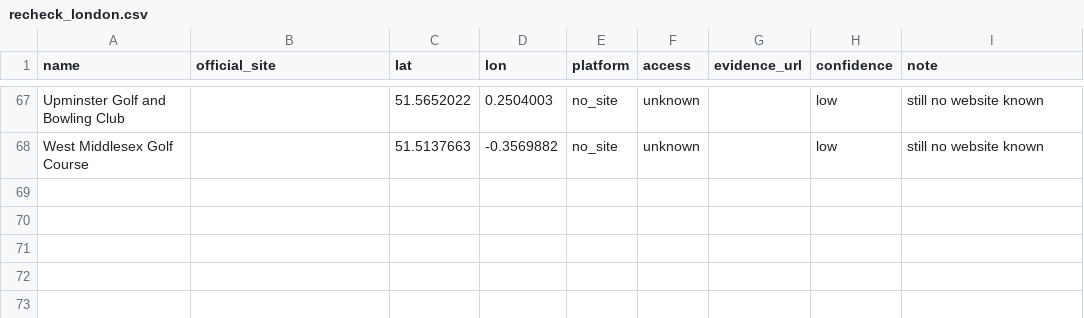
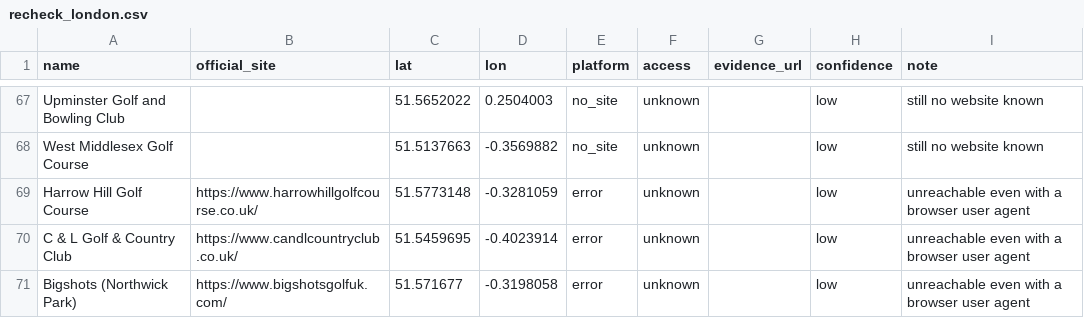
Before and after one commit to joechaplin1988/golfapp, a CSV file: recheck_london.csv, drawn as a sheet; only a part is shown, gaps mark what is left out; the diff names each change by its address in the sheet, - before the commit and + after, or states it on an @@ line.

```diff
--- a/recheck_london.csv
+++ b/recheck_london.csv
+row 69: Harrow Hill Golf Course | https://www.harrowhillgolfcourse.co.uk/ | 51.5773148 | -0.3281059 | error | unknown |  | low | unreachable even with a browser user agent
+row 70: C & L Golf & Country Club | https://www.candlcountryclub.co.uk/ | 51.5459695 | -0.4023914 | error | unknown |  | low | unreachable even with a browser user agent
+row 71: Bigshots (Northwick Park) | https://www.bigshotsgolfuk.com/ | 51.571677 | -0.3198058 | error | unknown |  | low | unreachable even with a browser user agent
```
Also changed, not shown: coverage.csv, recheck_bedfordshire.csv, 8 other files.
